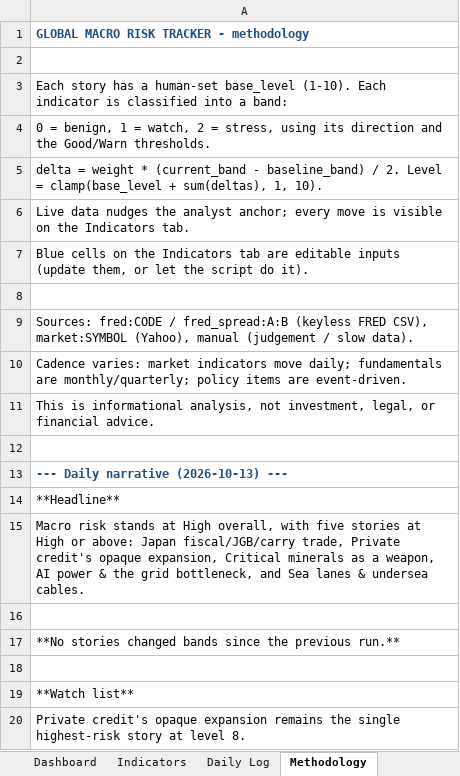
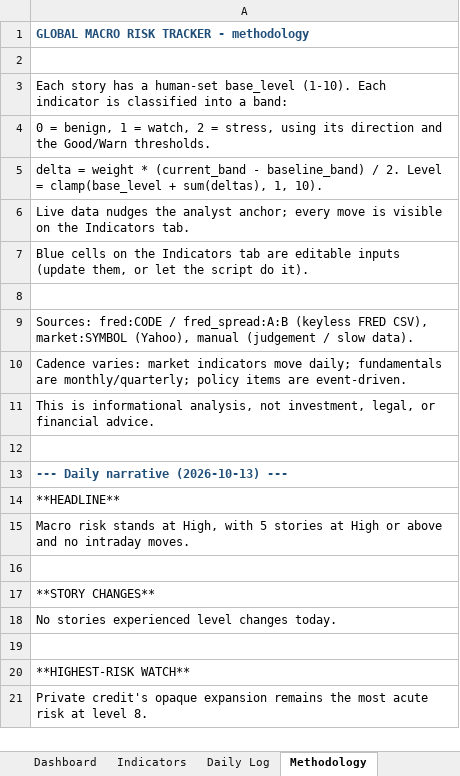
Before and after one commit to San-Geo/macro-risk-tracker, an Excel workbook: output/macro_risk_tracker.xlsx, sheet Methodology, drawn as a sheet; values as stored, in another font and other column widths than the file's, no borders; addresses are those after the commit; the diff names each change by its address in the sheet, - before the commit and + after, or states it on an @@ line.

```diff
--- a/output/macro_risk_tracker.xlsx (sheet Methodology)
+++ b/output/macro_risk_tracker.xlsx (sheet Methodology)
-A14: **Headline**
+A14: **HEADLINE**
-A15: …stands at High overall, with five stories at High or above: Japan fiscal/JGB/carry trade, Private credit's opaque expansion, Critical minerals as a weapon, AI power & the grid bottleneck, and Sea lanes & undersea cables.
+A15: …stands at High, with 5 stories at High or above and no intraday moves.
-A17: **No stories changed bands since the previous run.**
+A17: **STORY CHANGES**
+row 18: No stories experienced level changes today.
-A20: **Watch list**
+A20: **HIGHEST-RISK WATCH**
-A21: …remains the single highest-risk story at level…
+A21: …remains the most acute risk at level…
```
Also changed, not shown: sheet Indicators, sheet Dashboard, 8 other files.
